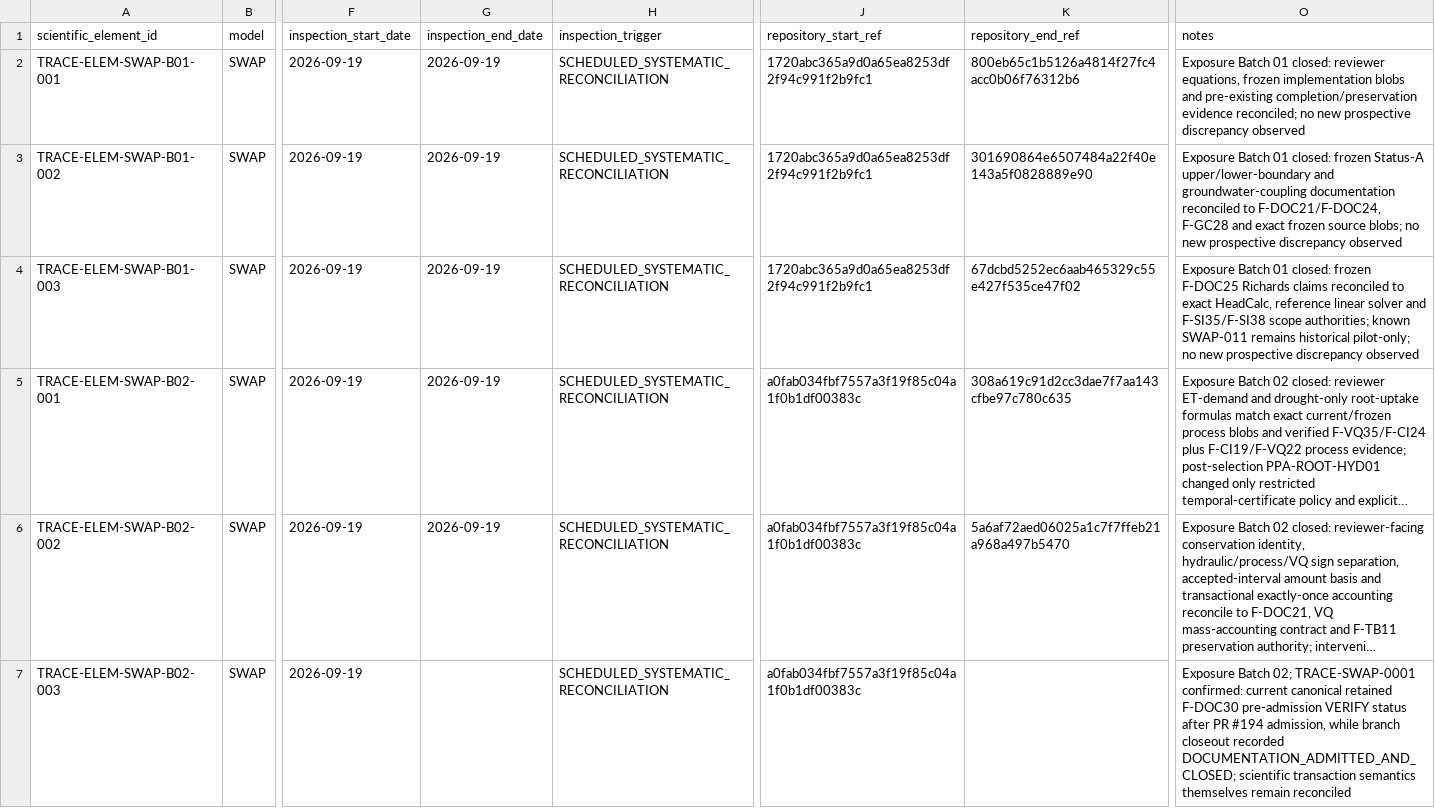
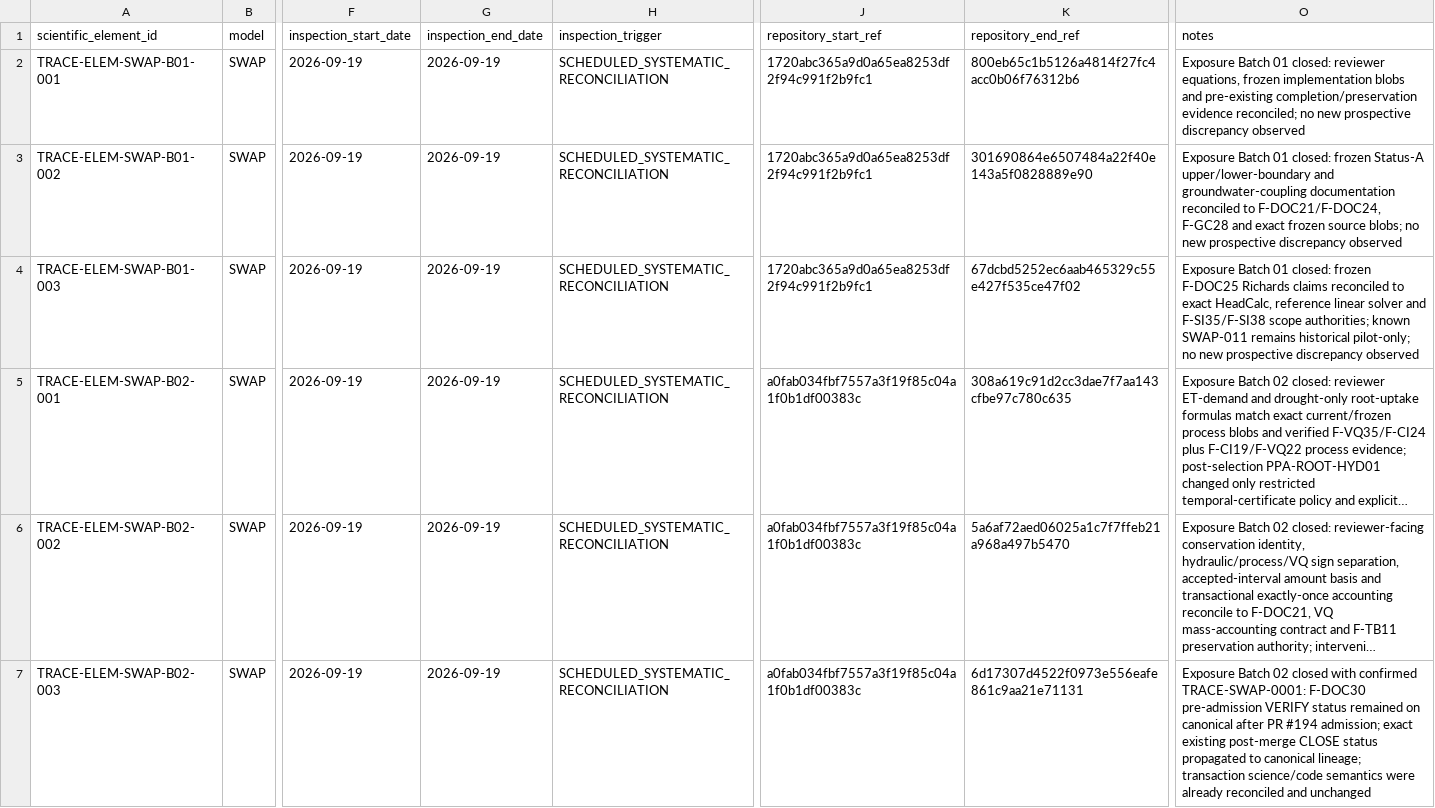
Before and after one commit to abhedwig-cell/SWAP5, a CSV file: integration/trace/TRACE_SCIENTIFIC_ELEMENT_REGISTER.csv, drawn as a sheet; only a part is shown, gaps mark what is left out; long unchanged cells end in …; the diff names each change by its address in the sheet, - before the commit and + after, or states it on an @@ line.

Commit message:
TRACE: close SWAP Batch 02 transaction element

```diff
--- a/integration/trace/TRACE_SCIENTIFIC_ELEMENT_REGISTER.csv
+++ b/integration/trace/TRACE_SCIENTIFIC_ELEMENT_REGISTER.csv
-G7 (inspection_end_date): (empty)
+G7 (inspection_end_date): 2026-09-19
-K7 (repository_end_ref): (empty)
+K7 (repository_end_ref): 6d17307d4522f0973e556eafe861c9aa21e71131
-O7 (notes): Exposure Batch 02; TRACE-SWAP-0001 confirmed: current canonical retained F-DOC30 pre-admission VERIFY status after PR #194 admission, while branch closeout recorded DOCUMENTATION_ADMITTED_AND_CLOSED; scientific transaction semantics themselves remain reconciled
+O7 (notes): Exposure Batch 02 closed with confirmed TRACE-SWAP-0001: F-DOC30 pre-admission VERIFY status remained on canonical after PR #194 admission; exact existing post-merge CLOSE status propagated to canonical lineage; transaction science/code semantics were already reconciled and unchanged
```
